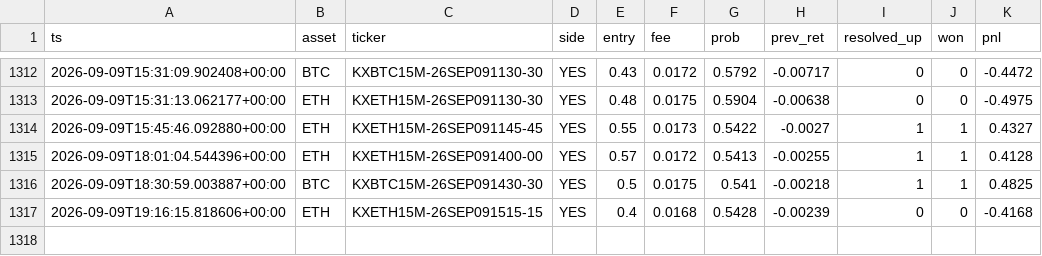
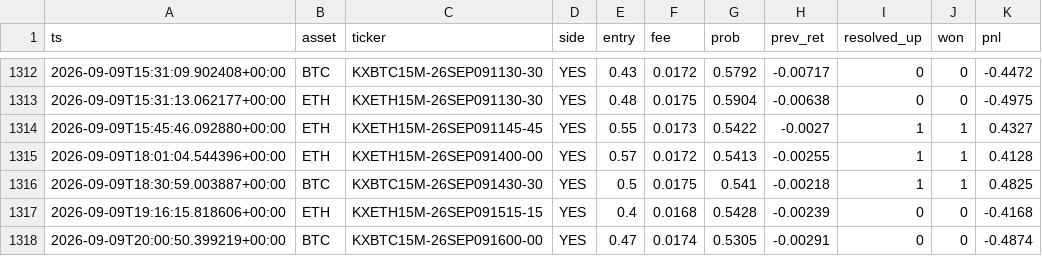
Before and after one commit to WhemDev/kalshi-paper-live, a CSV file: trades.csv, drawn as a sheet; only a part is shown, gaps mark what is left out.

```diff
--- a/trades.csv
+++ b/trades.csv
@@ -1317 +1317,2 @@ ts,asset,ticker,side,entry,fee,prob,prev_ret,resolved_up,won,pnl
 2026-09-09T19:16:15.818606+00:00,ETH,KXETH15M-26SEP091515-15,YES,0.4,0.0168,0.5428,-0.00239,0,0,-0.4168
+2026-09-09T20:00:50.399219+00:00,BTC,KXBTC15M-26SEP091600-00,YES,0.47,0.0174,0.5305,-0.00291,0,0,-0.4874
```
